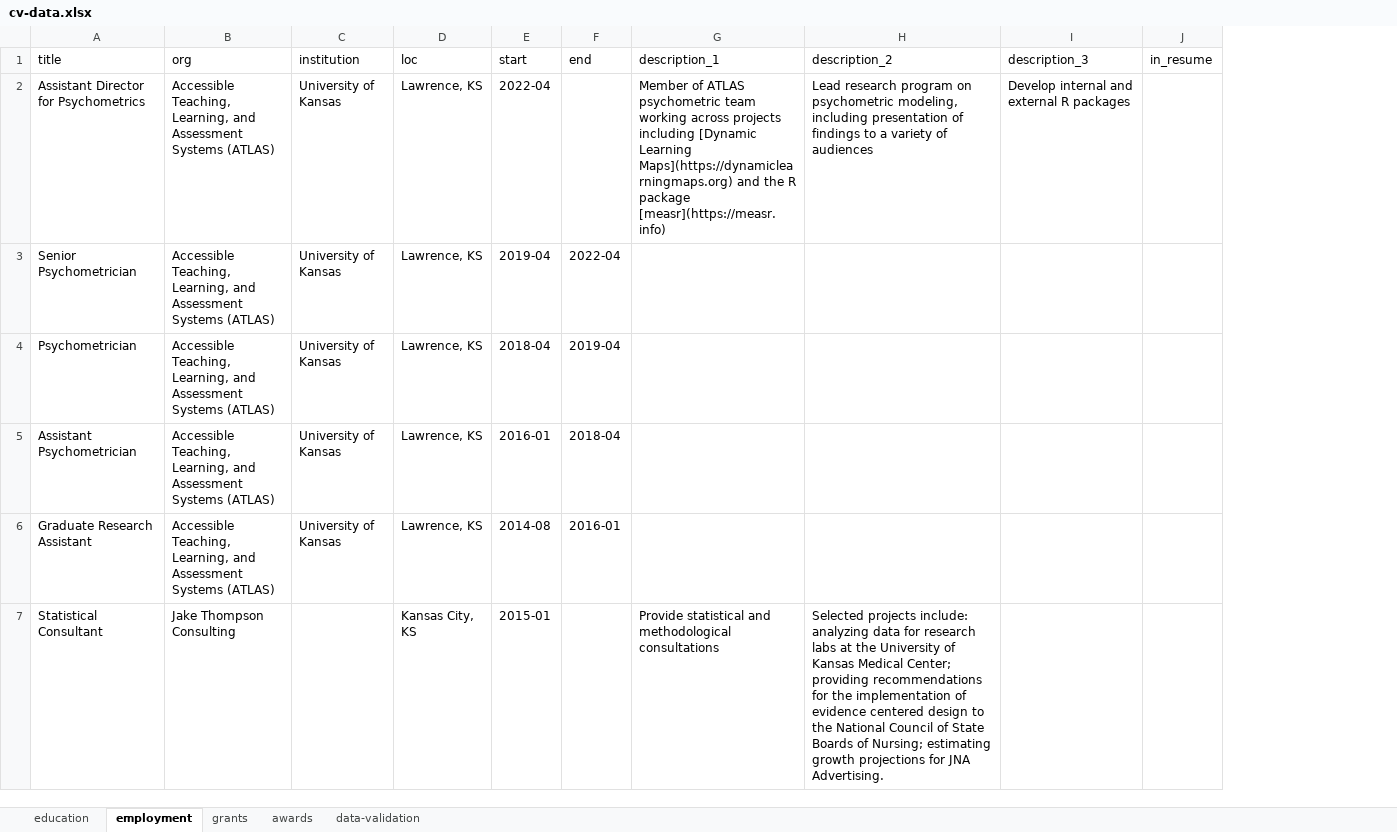
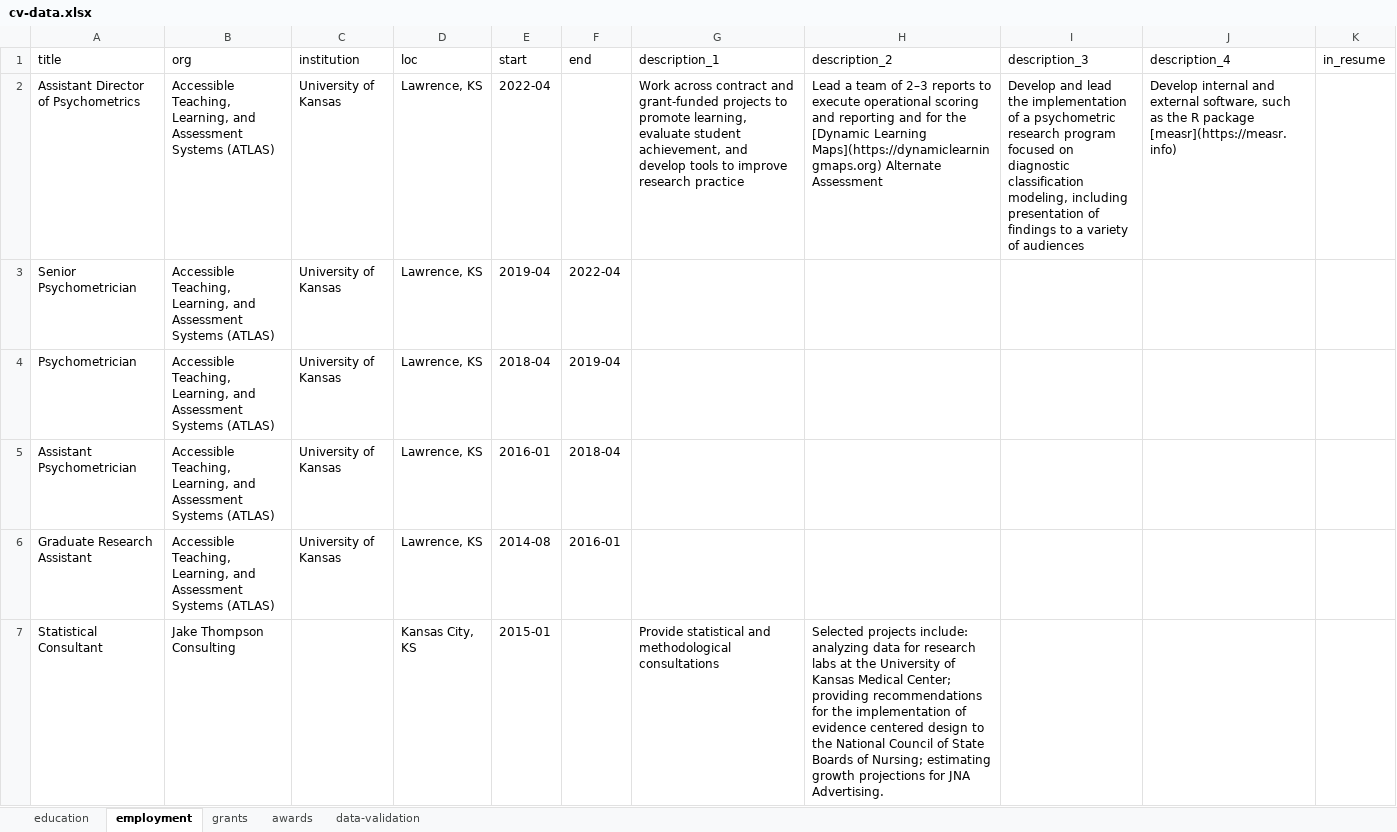
Before and after one commit to wjakethompson/cv, an Excel workbook: cv-data.xlsx, sheet employment, drawn as a sheet; values as stored, in another font and other column widths than the file's, no borders; the diff names each change by its address in the sheet, - before the commit and + after, or states it on an @@ line.

```diff
--- a/cv-data.xlsx (sheet employment)
+++ b/cv-data.xlsx (sheet employment)
+column J (description_4), row 2: Develop internal and external software, such as the R package [measr](https://measr.info)
-A2 (title): Assistant Director for Psychometrics
+A2 (title): Assistant Director of Psychometrics
-G2 (description_1): Member of ATLAS psychometric team working across projects including [Dynamic Learning Maps](https://dynamiclearningmaps.org) and the R package [measr](https://measr.info)
+G2 (description_1): Work across contract and grant-funded projects to promote learning, evaluate student achievement, and develop tools to improve research practice
-H2 (description_2): Lead research program on psychometric modeling, including presentation of findings to a variety of audiences
+H2 (description_2): Lead a team of 2–3 reports to execute operational scoring and reporting and for the [Dynamic Learning Maps](https://dynamiclearningmaps.org) Alternate Assessment
-I2 (description_3): Develop internal and external R packages
+I2 (description_3): Develop and lead the implementation of a psychometric research program focused on diagnostic classification modeling, including presentation of findings to a variety of audiences
```
Also changed, not shown: 3 other files.
